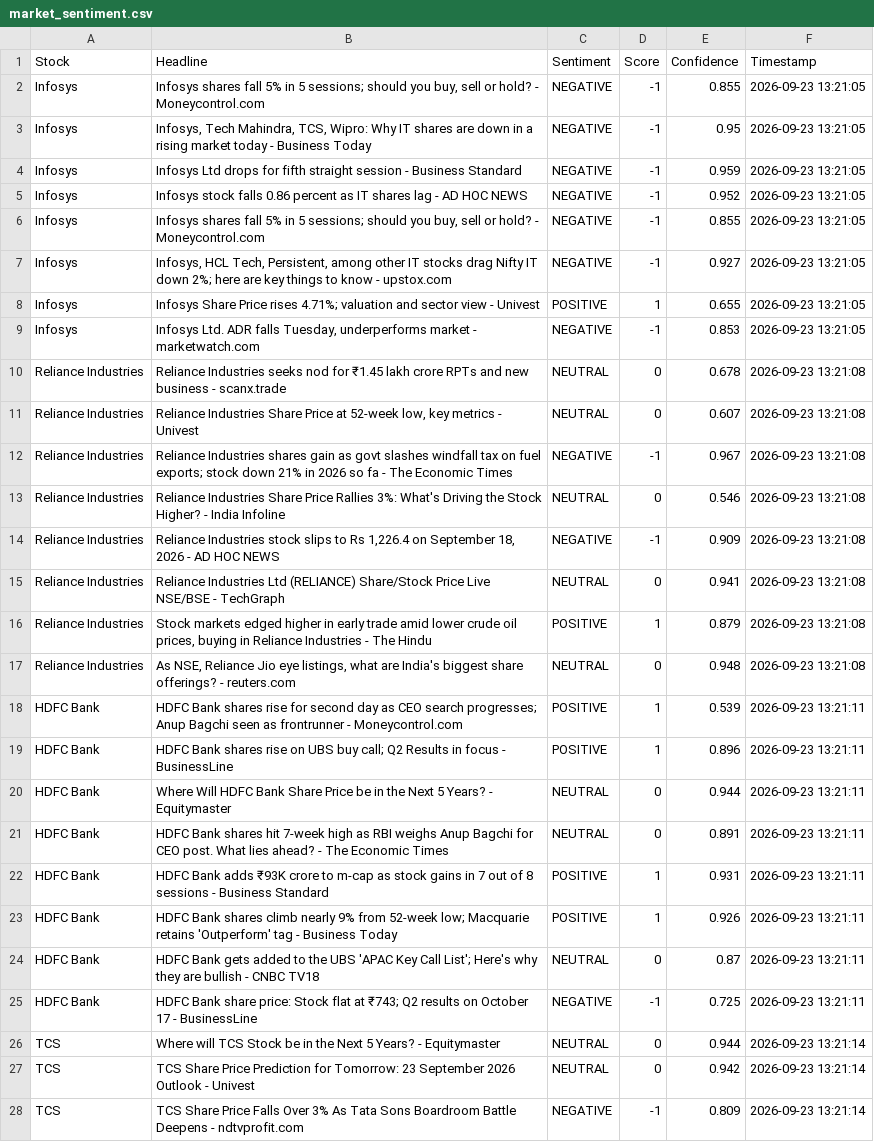
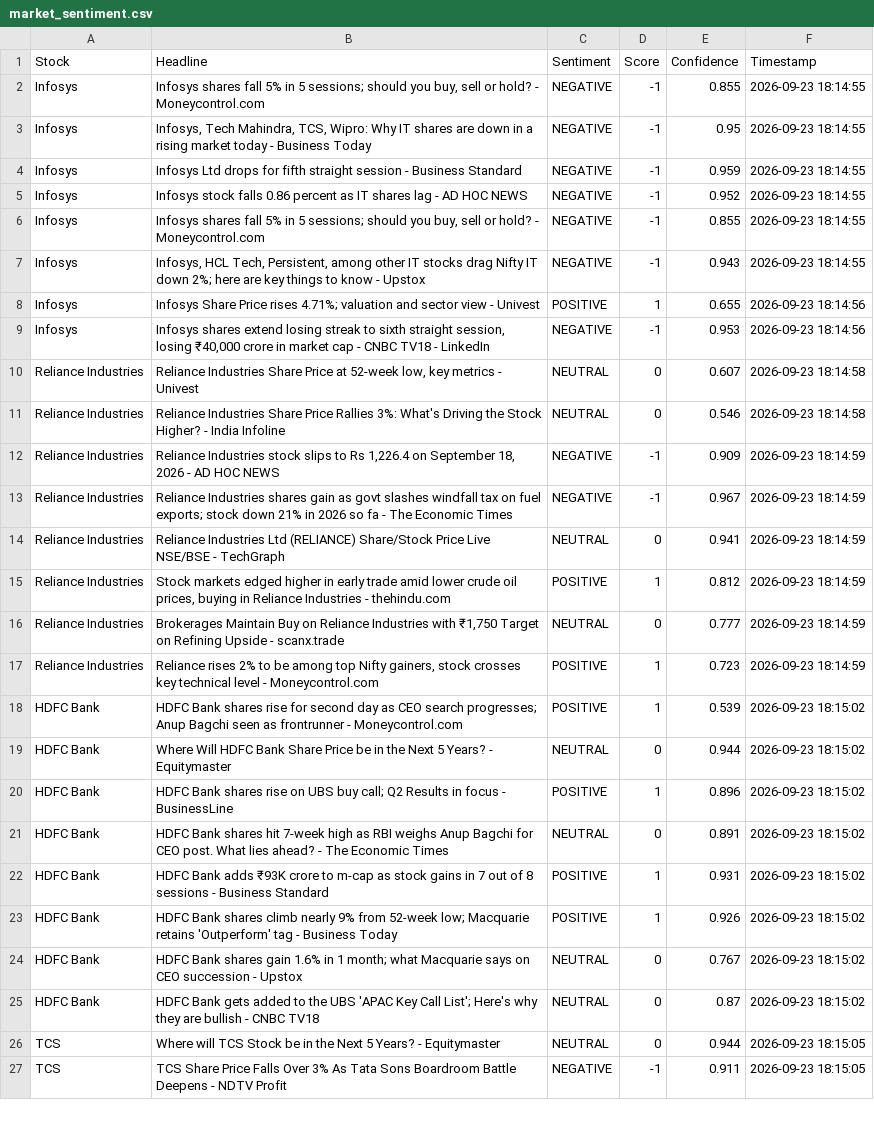
Before and after one commit to mister-raj/market-sentiment-terminal, a CSV file: market_sentiment.csv, drawn as a sheet; only a part is shown; removed rows and columns are numbered as before the commit, all else as after; the diff covers the shown part only; the diff names each change by its address in the sheet, - before the commit and + after, or states it on an @@ line.

```diff
--- a/market_sentiment.csv
+++ b/market_sentiment.csv
-F2:F7 (Timestamp): 2026-09-23 13:21:05
+F2:F7 (Timestamp): 2026-09-23 18:14:55
-B7 (Headline): …know - upstox.com
+B7 (Headline): …know - Upstox
-E7 (Confidence): 0.927
+E7 (Confidence): 0.943
-F8:F9 (Timestamp): 2026-09-23 13:21:05
+F8:F9 (Timestamp): 2026-09-23 18:14:56
-B9 (Headline): Infosys Ltd. ADR falls Tuesday, underperforms market - marketwatch.com
+B9 (Headline): Infosys shares extend losing streak to sixth straight session, losing ₹40,000 crore in market cap - CNBC TV18 - LinkedIn
-E9 (Confidence): 0.853
+E9 (Confidence): 0.953
-row 10: Reliance Industries | Reliance Industries seeks nod for ₹1.45 lakh crore RPTs and new business - scanx.trade | NEUTRAL | 0 | 0.678 | 2026-09-23 13:21:08
-F10 (Timestamp): 2026-09-23 13:21:08
+F10 (Timestamp): 2026-09-23 18:14:58
-row 12: Reliance Industries | Reliance Industries shares gain as govt slashes windfall tax on fuel exports; stock down 21% in 2026 so fa - The Economic Times | NEGATIVE | -1 | 0.967 | 2026-09-23 13:21:08
-F11 (Timestamp): 2026-09-23 13:21:08
+F11 (Timestamp): 2026-09-23 18:14:58
-F12 (Timestamp): 2026-09-23 13:21:08
+F12 (Timestamp): 2026-09-23 18:14:59
+row 13: Reliance Industries | Reliance Industries shares gain as govt slashes windfall tax on fuel exports; stock down 21% in 2026 so fa - The Economic Times | NEGATIVE | -1 | 0.967 | 2026-09-23 18:14:59
-F14:F16 (Timestamp): 2026-09-23 13:21:08
+F14:F16 (Timestamp): 2026-09-23 18:14:59
-B15 (Headline): …Industries - The Hindu
+B15 (Headline): …Industries - thehindu.com
-E15 (Confidence): 0.879
+E15 (Confidence): 0.812
-B16 (Headline): As NSE, Reliance Jio eye listings, what are India's biggest share offerings? - reuters.com
+B16 (Headline): Brokerages Maintain Buy on Reliance Industries with ₹1,750 Target on Refining Upside - scanx.trade
-E16 (Confidence): 0.948
+E16 (Confidence): 0.777
+row 17: Reliance Industries | Reliance rises 2% to be among top Nifty gainers, stock crosses key technical level - Moneycontrol.com | POSITIVE | 1 | 0.723 | 2026-09-23 18:14:59
-F18 (Timestamp): 2026-09-23 13:21:11
+F18 (Timestamp): 2026-09-23 18:15:02
-row 19: HDFC Bank | HDFC Bank shares rise on UBS buy call; Q2 Results in focus - BusinessLine | POSITIVE | 1 | 0.896 | 2026-09-23 13:21:11
-F19 (Timestamp): 2026-09-23 13:21:11
+F19 (Timestamp): 2026-09-23 18:15:02
+row 20: HDFC Bank | HDFC Bank shares rise on UBS buy call; Q2 Results in focus - BusinessLine | POSITIVE | 1 | 0.896 | 2026-09-23 18:15:02
-F21:F23 (Timestamp): 2026-09-23 13:21:11
+F21:F23 (Timestamp): 2026-09-23 18:15:02
+row 24: HDFC Bank | HDFC Bank shares gain 1.6% in 1 month; what Macquarie says on CEO succession - Upstox | NEUTRAL | 0 | 0.767 | 2026-09-23 18:15:02
-F25 (Timestamp): 2026-09-23 13:21:11
+F25 (Timestamp): 2026-09-23 18:15:02
-row 25: HDFC Bank | HDFC Bank share price: Stock flat at ₹743; Q2 results on October 17 - BusinessLine | NEGATIVE | -1 | 0.725 | 2026-09-23 13:21:11
-F26 (Timestamp): 2026-09-23 13:21:14
+F26 (Timestamp): 2026-09-23 18:15:05
-row 27: TCS | TCS Share Price Prediction for Tomorrow: 23 September 2026 Outlook - Univest | NEUTRAL | 0 | 0.942 | 2026-09-23 13:21:14
-B27 (Headline): …Deepens - ndtvprofit.com
+B27 (Headline): …Deepens - NDTV Profit
-E27 (Confidence): 0.809
+E27 (Confidence): 0.911
-F27 (Timestamp): 2026-09-23 13:21:14
+F27 (Timestamp): 2026-09-23 18:15:05
```
Also changed, not shown: 4 added rows, 3 removed rows and 28 edited cells elsewhere in this file.
